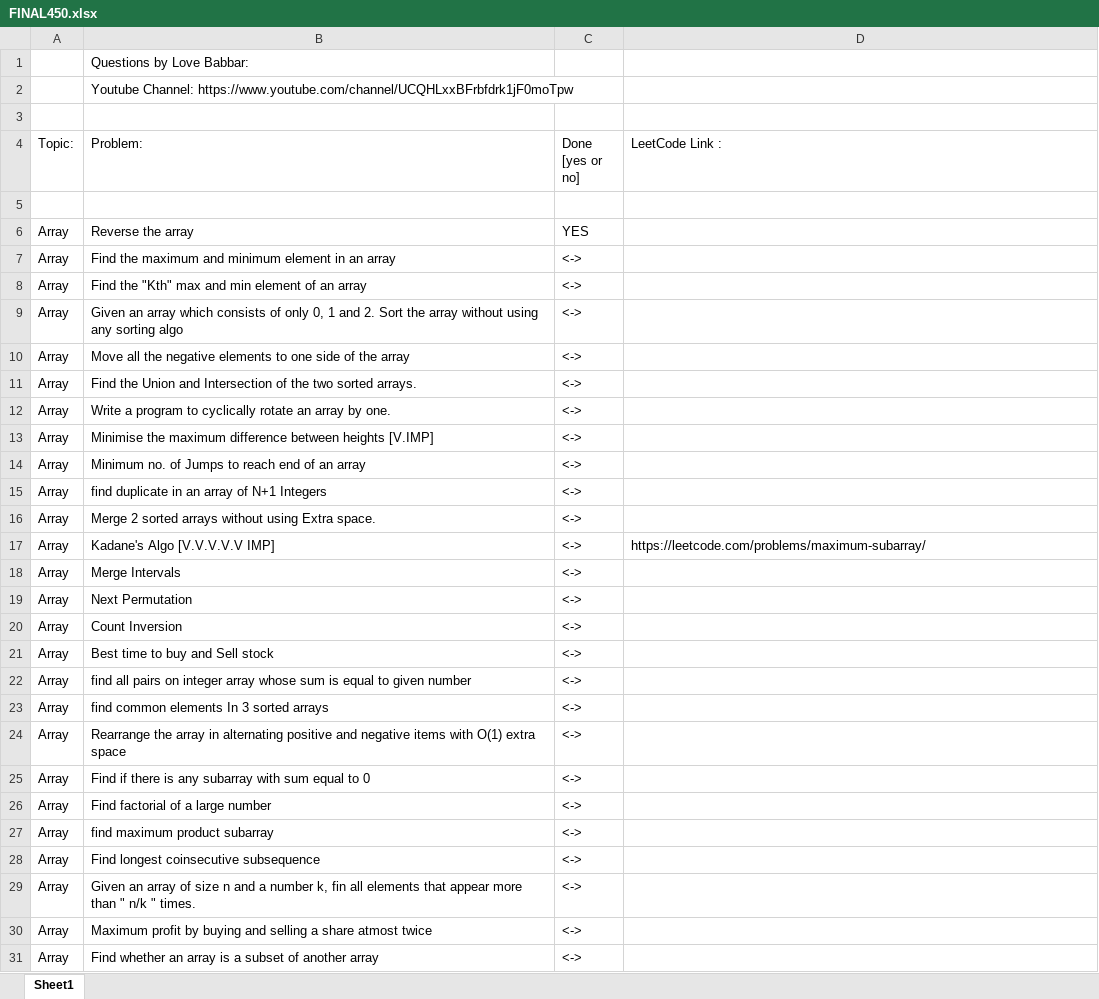
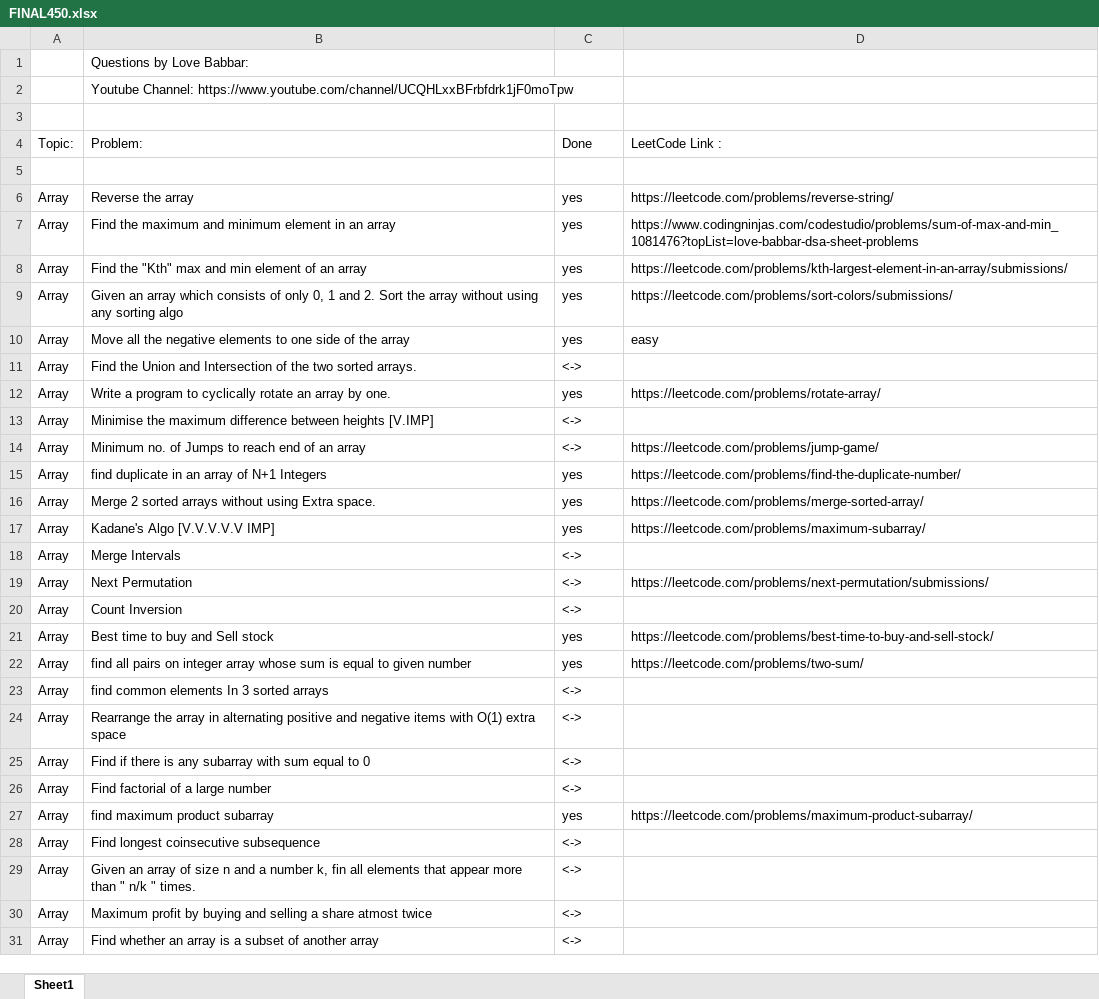
Before and after one commit to ancorp134/DSA, an Excel workbook: 450-QuestionSeries/FINAL450.xlsx, sheet Sheet1, drawn as a sheet; only a part is shown; values as stored, in another font and other column widths than the file's, no cell formats; the diff covers the shown part only; the diff names each change by its address in the sheet, - before the commit and + after, or states it on an @@ line.

Commit message:
Updating Excel file

```diff
--- a/450-QuestionSeries/FINAL450.xlsx (sheet Sheet1)
+++ b/450-QuestionSeries/FINAL450.xlsx (sheet Sheet1)
-C4: Done [yes or no]
+C4: Done
-C6 (Done): YES
+C6 (Done): yes
-D6 (LeetCode Link :): (empty)
+D6 (LeetCode Link :): https://leetcode.com/problems/reverse-string/
-C7:C10 (Done): <->
+C7:C10 (Done): yes
-D7 (LeetCode Link :): (empty)
+D7 (LeetCode Link :): https://www.codingninjas.com/codestudio/problems/sum-of-max-and-min_1081476?topList=love-babbar-dsa-sheet-problems
-D8 (LeetCode Link :): (empty)
+D8 (LeetCode Link :): https://leetcode.com/problems/kth-largest-element-in-an-array/submissions/
-D9 (LeetCode Link :): (empty)
+D9 (LeetCode Link :): https://leetcode.com/problems/sort-colors/submissions/
-D10 (LeetCode Link :): (empty)
+D10 (LeetCode Link :): easy
-C12 (Done): <->
+C12 (Done): yes
-D12 (LeetCode Link :): (empty)
+D12 (LeetCode Link :): https://leetcode.com/problems/rotate-array/
-D14 (LeetCode Link :): (empty)
+D14 (LeetCode Link :): https://leetcode.com/problems/jump-game/
-C15:C17 (Done): <->
+C15:C17 (Done): yes
-D15 (LeetCode Link :): (empty)
+D15 (LeetCode Link :): https://leetcode.com/problems/find-the-duplicate-number/
-D16 (LeetCode Link :): (empty)
+D16 (LeetCode Link :): https://leetcode.com/problems/merge-sorted-array/
-D19 (LeetCode Link :): (empty)
+D19 (LeetCode Link :): https://leetcode.com/problems/next-permutation/submissions/
-C21:C22 (Done): <->
+C21:C22 (Done): yes
-D21 (LeetCode Link :): (empty)
+D21 (LeetCode Link :): https://leetcode.com/problems/best-time-to-buy-and-sell-stock/
-D22 (LeetCode Link :): (empty)
+D22 (LeetCode Link :): https://leetcode.com/problems/two-sum/
-C27 (Done): <->
+C27 (Done): yes
-D27 (LeetCode Link :): (empty)
+D27 (LeetCode Link :): https://leetcode.com/problems/maximum-product-subarray/
```
Also changed, not shown: 3 added rows, 7 removed rows and 38 edited cells elsewhere in this sheet, cell formats, 1 other file.
